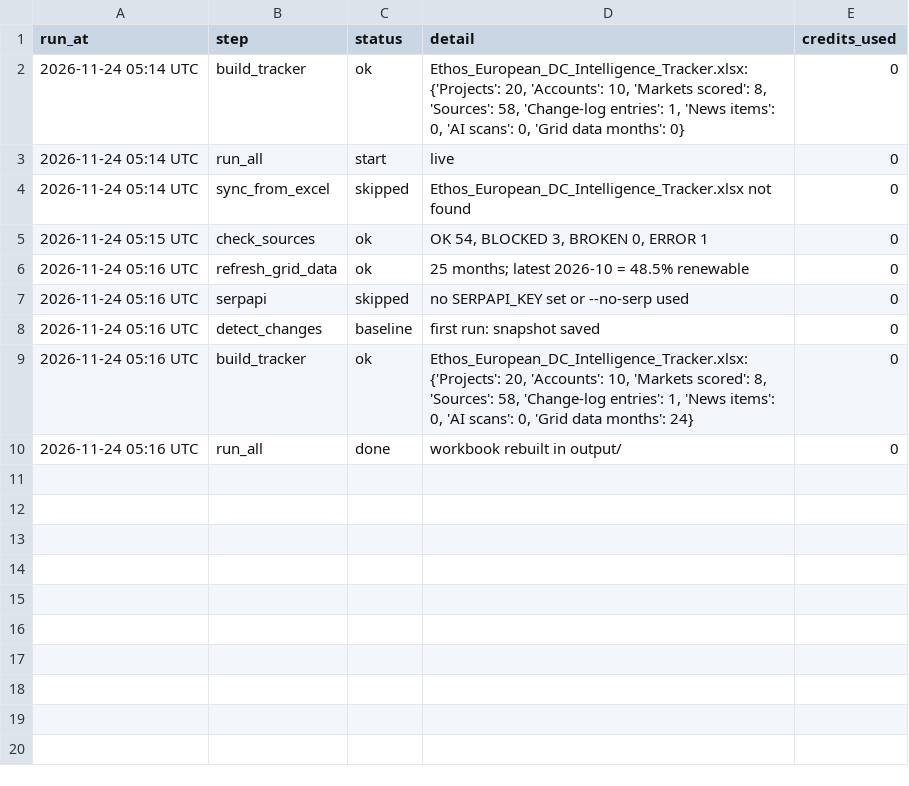
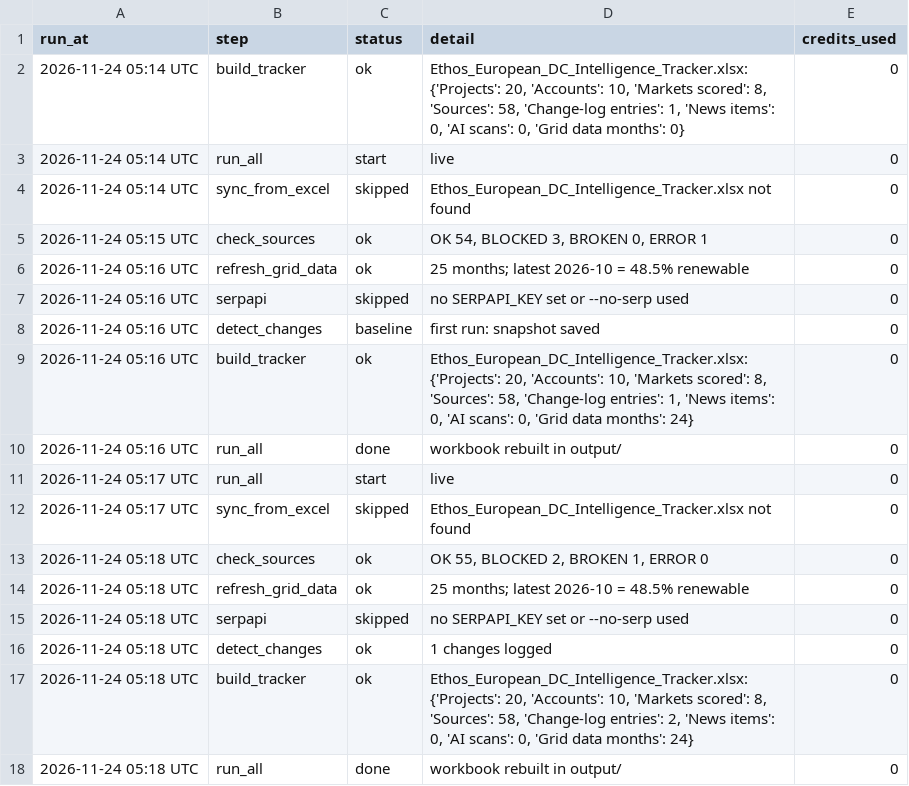
Before and after one commit to C-D4V1D/ethos-intel-tracker, a CSV file: data/run_log.csv, drawn as a sheet; the diff names each change by its address in the sheet, - before the commit and + after, or states it on an @@ line.

```diff
--- a/data/run_log.csv
+++ b/data/run_log.csv
+row 11: 2026-11-24 05:17 UTC | run_all | start | live | 0
+row 12: 2026-11-24 05:17 UTC | sync_from_excel | skipped | Ethos_European_DC_Intelligence_Tracker.xlsx not found | 0
+row 13: 2026-11-24 05:18 UTC | check_sources | ok | OK 55, BLOCKED 2, BROKEN 1, ERROR 0 | 0
+row 14: 2026-11-24 05:18 UTC | refresh_grid_data | ok | 25 months; latest 2026-10 = 48.5% renewable | 0
+row 15: 2026-11-24 05:18 UTC | serpapi | skipped | no SERPAPI_KEY set or --no-serp used | 0
+row 16: 2026-11-24 05:18 UTC | detect_changes | ok | 1 changes logged | 0
+row 17: 2026-11-24 05:18 UTC | build_tracker | ok | Ethos_European_DC_Intelligence_Tracker.xlsx: {'Projects': 20, 'Accounts': 10, 'Markets scored': 8, 'Sources': 58, 'Change-log entries': 2, 'News items': 0, 'AI scans': 0, 'Grid data months': 24} | 0
+row 18: 2026-11-24 05:18 UTC | run_all | done | workbook rebuilt in output/ | 0
```
Also changed, not shown: data/changes.csv, data/grid_es.csv, 2 other files.
